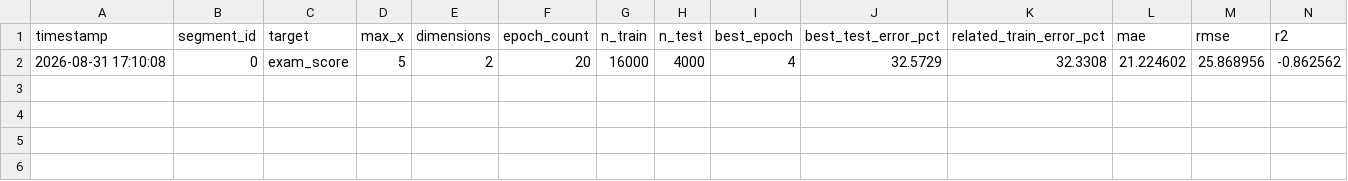
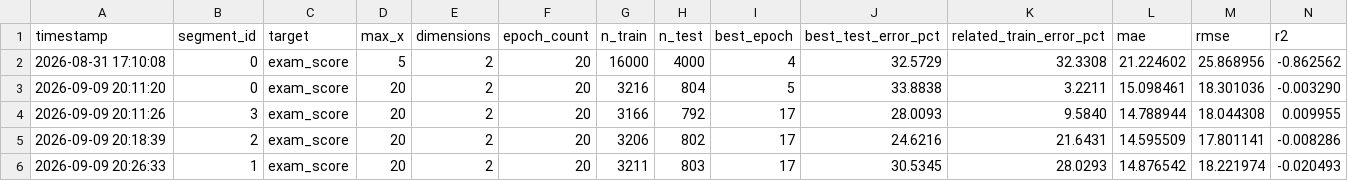
Before and after one commit to Sequoia-Firewall/Tracable-Custom-Architecture, a CSV file: TCA1.1.4/error-epoch.csv, drawn as a sheet; only a part is shown; rows hold the shown columns only; the diff names each change by its address in the sheet, - before the commit and + after, or states it on an @@ line.

```diff
--- a/TCA1.1.4/error-epoch.csv
+++ b/TCA1.1.4/error-epoch.csv
+row 3: 2026-09-09 20:11:20 | 0 | exam_score | 20 | 2 | 20 | 3216 | 804 | 5 | 33.8838 | 3.2211 | 15.098461 | 18.301036 | -0.003290
+row 4: 2026-09-09 20:11:26 | 3 | exam_score | 20 | 2 | 20 | 3166 | 792 | 17 | 28.0093 | 9.5840 | 14.788944 | 18.044308 | 0.009955
+row 5: 2026-09-09 20:18:39 | 2 | exam_score | 20 | 2 | 20 | 3206 | 802 | 17 | 24.6216 | 21.6431 | 14.595509 | 17.801141 | -0.008286
+row 6: 2026-09-09 20:26:33 | 1 | exam_score | 20 | 2 | 20 | 3211 | 803 | 17 | 30.5345 | 28.0293 | 14.876542 | 18.221974 | -0.020493
```
Also changed, not shown: 2 other files.
